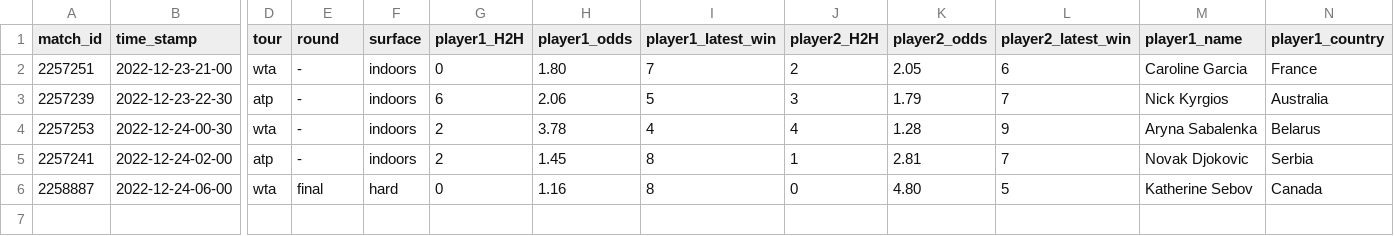
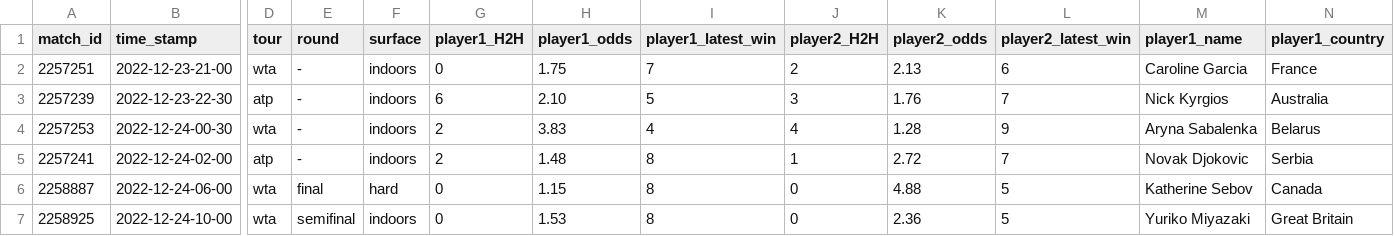
Before and after one commit to ebijun1007/tennis_all_tour_scraper, a CSV file: data/next_48_hours_match.csv, drawn as a sheet; only a part is shown, gaps mark what is left out; rows hold the shown columns only; the diff names each change by its address in the sheet, - before the commit and + after, or states it on an @@ line.

Commit message:
Update Match Schedules

```diff
--- a/data/next_48_hours_match.csv
+++ b/data/next_48_hours_match.csv
-H2 (player1_odds): 1.80
+H2 (player1_odds): 1.75
-K2 (player2_odds): 2.05
+K2 (player2_odds): 2.13
-H3 (player1_odds): 2.06
+H3 (player1_odds): 2.10
-K3 (player2_odds): 1.79
+K3 (player2_odds): 1.76
-H4 (player1_odds): 3.78
+H4 (player1_odds): 3.83
-H5 (player1_odds): 1.45
+H5 (player1_odds): 1.48
-K5 (player2_odds): 2.81
+K5 (player2_odds): 2.72
-H6 (player1_odds): 1.16
+H6 (player1_odds): 1.15
-K6 (player2_odds): 4.80
+K6 (player2_odds): 4.88
+row 7: 2258925 | 2022-12-24-10-00 | wta | semifinal | indoors | 0 | 1.53 | 8 | 0 | 2.36 | 5 | Yuriko Miyazaki | Great Britain
```
Also changed, not shown: 1 other file.
